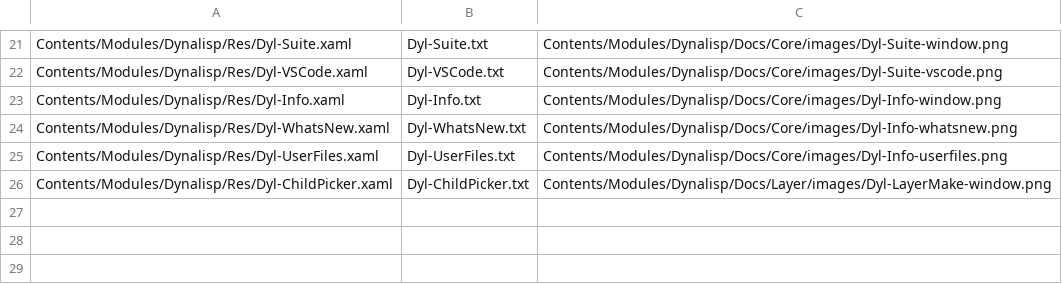
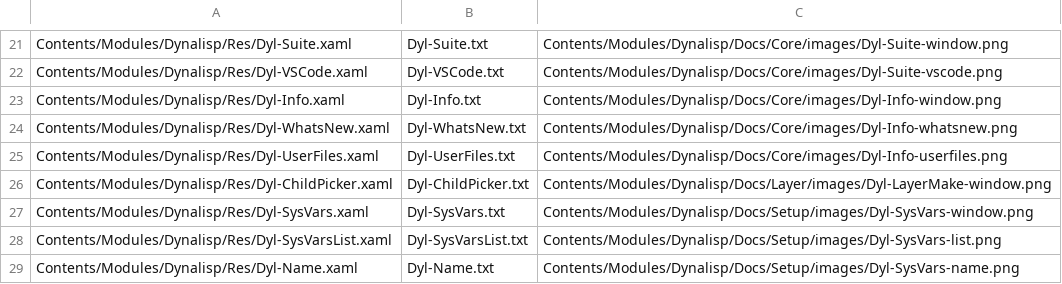
Before and after one commit to samagior/DynALisp.bundle, a CSV file: Installer/Windows/Shots/Shots.csv, drawn as a sheet; only a part is shown, gaps mark what is left out.

```diff
--- a/Installer/Windows/Shots/Shots.csv
+++ b/Installer/Windows/Shots/Shots.csv
@@ -26 +26,4 @@ Contents/Modules/Dynalisp/Res/Dyl-UserFiles.xaml;Dyl-UserFiles.txt;Contents/Modu
 Contents/Modules/Dynalisp/Res/Dyl-ChildPicker.xaml;Dyl-ChildPicker.txt;Contents/Modules/Dynalisp/Docs/Layer/images/Dyl-LayerMake-window.png
+Contents/Modules/Dynalisp/Res/Dyl-SysVars.xaml;Dyl-SysVars.txt;Contents/Modules/Dynalisp/Docs/Setup/images/Dyl-SysVars-window.png
+Contents/Modules/Dynalisp/Res/Dyl-SysVarsList.xaml;Dyl-SysVarsList.txt;Contents/Modules/Dynalisp/Docs/Setup/images/Dyl-SysVars-list.png
+Contents/Modules/Dynalisp/Res/Dyl-Name.xaml;Dyl-Name.txt;Contents/Modules/Dynalisp/Docs/Setup/images/Dyl-SysVars-name.png
```
Also changed, not shown: 2 other files.
